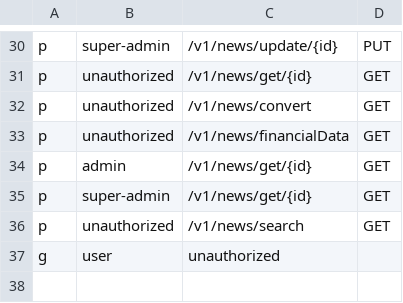
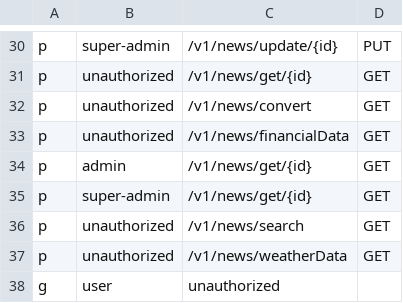
Before and after one commit to rarebek/news, a CSV file: config/auth.csv, drawn as a sheet; only a part is shown, gaps mark what is left out.

Commit message:
weather api adde

```diff
--- a/config/auth.csv
+++ b/config/auth.csv
@@ -36,2 +36,3 @@ p, super-admin, /v1/news/get/{id}, GET
 p, unauthorized, /v1/news/search, GET
+p, unauthorized, /v1/news/weatherData, GET
 g, user, unauthorized
```
Also changed, not shown: 1 other file.
